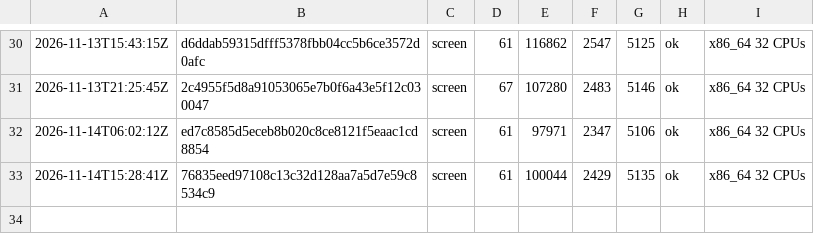
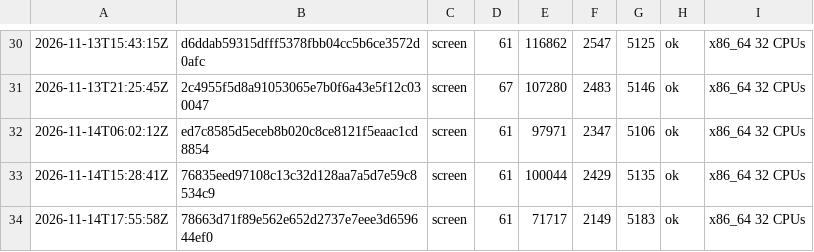
Before and after one commit to vtium/vtium, a TSV file: crates/vtium-term/fuzz/runs.tsv, drawn as a sheet; only a part is shown, gaps mark what is left out.

Commit message:
chore(fuzz): the vtium-term screen target's 60 s run on the line size card

```diff
--- a/crates/vtium-term/fuzz/runs.tsv
+++ b/crates/vtium-term/fuzz/runs.tsv
@@ -33 +33,2 @@
 2026-11-14T15:28:41Z	76835eed97108c13c32d128aa7a5d7e59c8534c9	screen	61	100044	2429	5135	ok	x86_64 32 CPUs
+2026-11-14T17:55:58Z	78663d71f89e562e652d2737e7eee3d659644ef0	screen	61	71717	2149	5183	ok	x86_64 32 CPUs
```
